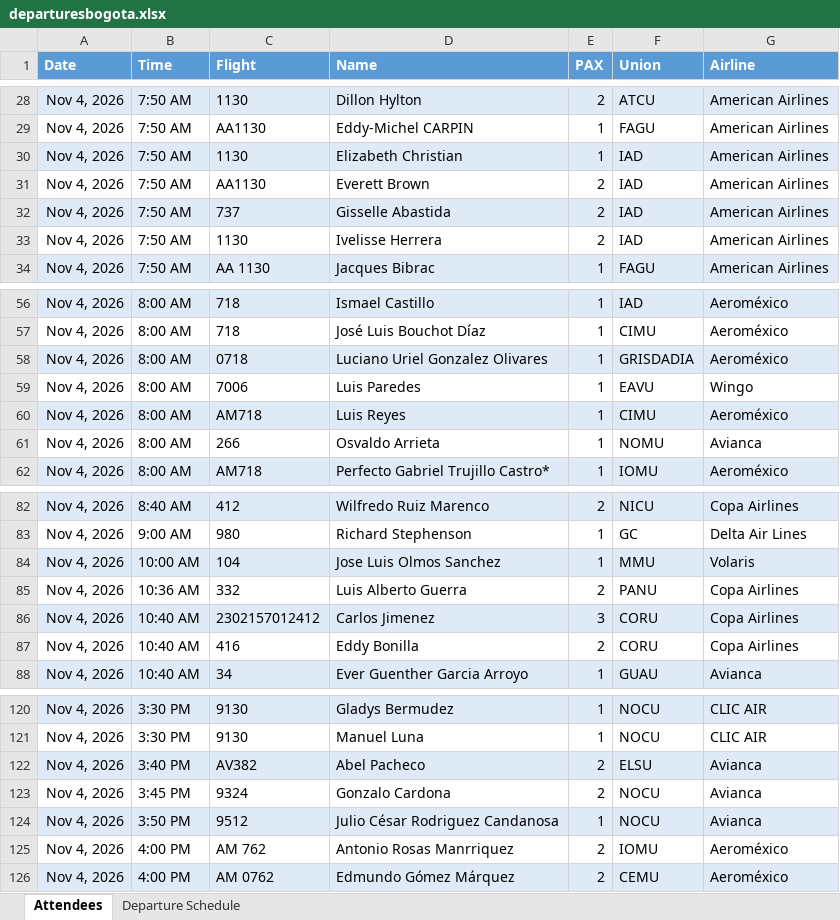
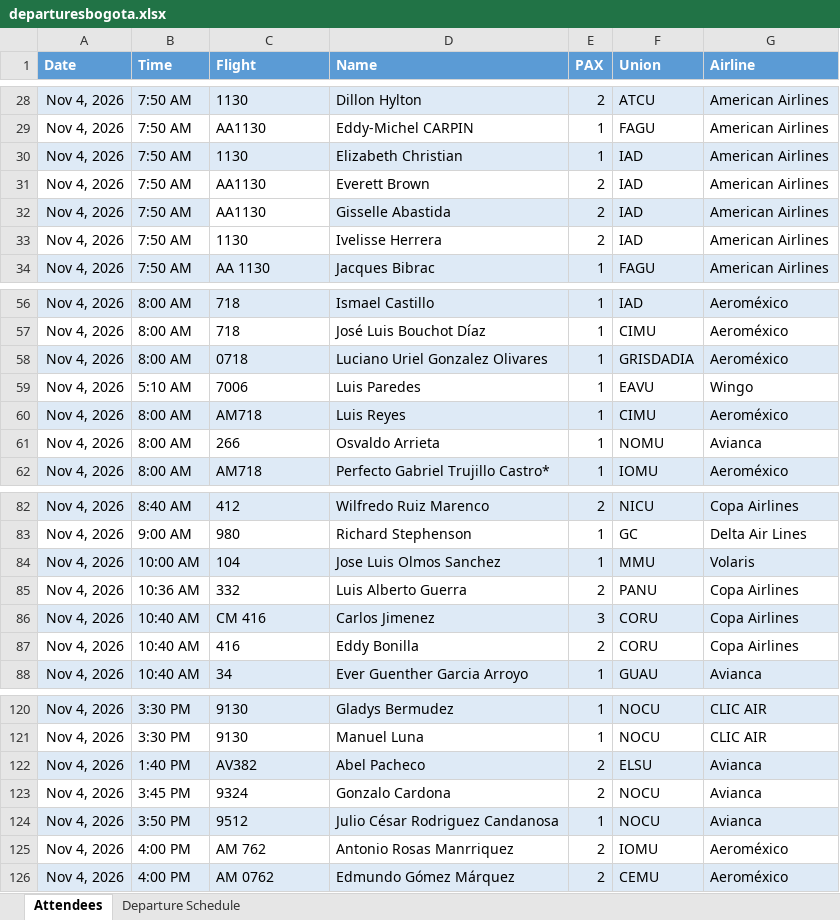
Before and after one commit to mrjromero/ITS, an Excel workbook: gs/departuresbogota.xlsx, sheet Attendees, drawn as a sheet; only a part is shown, gaps mark what is left out; values as stored, in another font and other column widths than the file's, no borders; the diff covers the shown part only; the diff names each change by its address in the sheet, - before the commit and + after, or states it on an @@ line.

```diff
--- a/gs/departuresbogota.xlsx (sheet Attendees)
+++ b/gs/departuresbogota.xlsx (sheet Attendees)
-C32 (Flight): 737
+C32 (Flight): AA1130
-C32 fill: #DEEAF6
+C32 fill: none
-B59 (Time): 8:00 AM
+B59 (Time): 5:10 AM
-C86 (Flight): 2302157012412
+C86 (Flight): CM 416
-B122 (Time): 3:40 PM
+B122 (Time): 1:40 PM
```
Also changed, not shown: 13 edited cells elsewhere in this sheet, sheet Departure Schedule, 1 other file.
